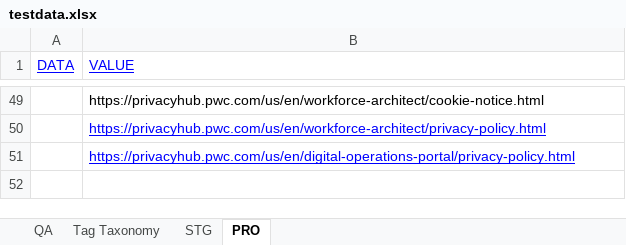
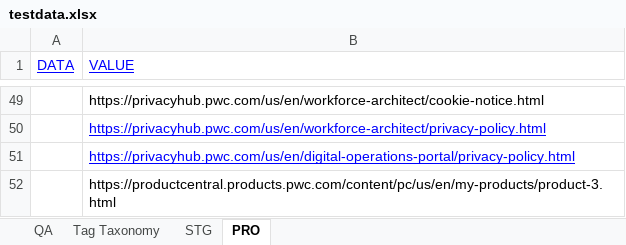
Before and after one commit to erinc-suluk/ProductCentral-PROD-Sanity, an Excel workbook: testdata.xlsx, sheet PRO, drawn as a sheet; only a part is shown, gaps mark what is left out; values as stored, in another font and other column widths than the file's, no borders; the diff names each change by its address in the sheet, - before the commit and + after, or states it on an @@ line.

```diff
--- a/testdata.xlsx (sheet PRO)
+++ b/testdata.xlsx (sheet PRO)
+row 52:  | https://productcentral.products.pwc.com/content/pc/us/en/my-products/product-3.html
```
Also changed, not shown: 19 other files.
